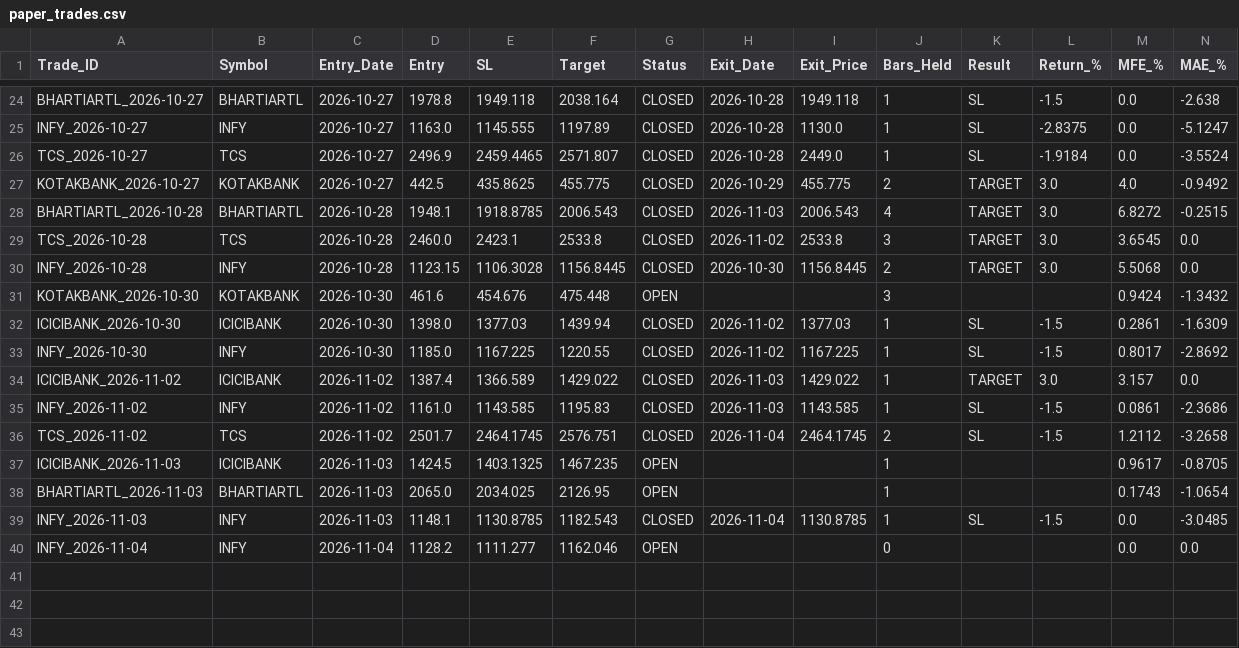
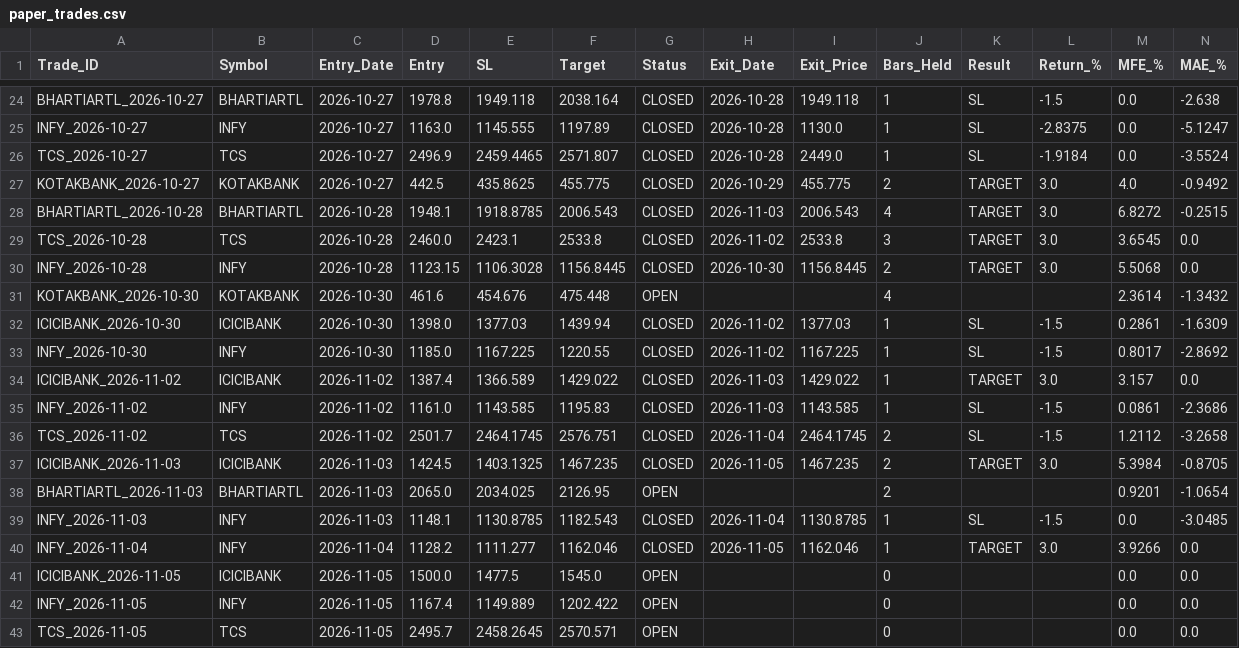
Before and after one commit to vedika-ali/mahendra, a CSV file: paper_trades.csv, drawn as a sheet; only a part is shown, gaps mark what is left out.

```diff
--- a/paper_trades.csv
+++ b/paper_trades.csv
@@ -30,3 +30,3 @@ TCS_2026-10-28,TCS,2026-10-28,2460.0,2423.1,2533.8,CLOSED,2026-11-02,2533.8,3,TA
 INFY_2026-10-28,INFY,2026-10-28,1123.15,1106.3028,1156.8445,CLOSED,2026-10-30,1156.8445,2,TARGET,3.0,5.5068,0.0
-KOTAKBANK_2026-10-30,KOTAKBANK,2026-10-30,461.6,454.676,475.448,OPEN,,,3,,,0.9424,-1.3432
+KOTAKBANK_2026-10-30,KOTAKBANK,2026-10-30,461.6,454.676,475.448,OPEN,,,4,,,2.3614,-1.3432
 ICICIBANK_2026-10-30,ICICIBANK,2026-10-30,1398.0,1377.03,1439.94,CLOSED,2026-11-02,1377.03,1,SL,-1.5,0.2861,-1.6309
@@ -36,5 +36,8 @@ INFY_2026-11-02,INFY,2026-11-02,1161.0,1143.585,1195.83,CLOSED,2026-11-03,1143.5
 TCS_2026-11-02,TCS,2026-11-02,2501.7,2464.1745,2576.751,CLOSED,2026-11-04,2464.1745,2,SL,-1.5,1.2112,-3.2658
-ICICIBANK_2026-11-03,ICICIBANK,2026-11-03,1424.5,1403.1325,1467.235,OPEN,,,1,,,0.9617,-0.8705
-BHARTIARTL_2026-11-03,BHARTIARTL,2026-11-03,2065.0,2034.025,2126.95,OPEN,,,1,,,0.1743,-1.0654
+ICICIBANK_2026-11-03,ICICIBANK,2026-11-03,1424.5,1403.1325,1467.235,CLOSED,2026-11-05,1467.235,2,TARGET,3.0,5.3984,-0.8705
+BHARTIARTL_2026-11-03,BHARTIARTL,2026-11-03,2065.0,2034.025,2126.95,OPEN,,,2,,,0.9201,-1.0654
 INFY_2026-11-03,INFY,2026-11-03,1148.1,1130.8785,1182.543,CLOSED,2026-11-04,1130.8785,1,SL,-1.5,0.0,-3.0485
-INFY_2026-11-04,INFY,2026-11-04,1128.2,1111.277,1162.046,OPEN,,,0,,,0.0,0.0
+INFY_2026-11-04,INFY,2026-11-04,1128.2,1111.277,1162.046,CLOSED,2026-11-05,1162.046,1,TARGET,3.0,3.9266,0.0
+ICICIBANK_2026-11-05,ICICIBANK,2026-11-05,1500.0,1477.5,1545.0,OPEN,,,0,,,0.0,0.0
+INFY_2026-11-05,INFY,2026-11-05,1167.4,1149.889,1202.422,OPEN,,,0,,,0.0,0.0
+TCS_2026-11-05,TCS,2026-11-05,2495.7,2458.2645,2570.571,OPEN,,,0,,,0.0,0.0
```
